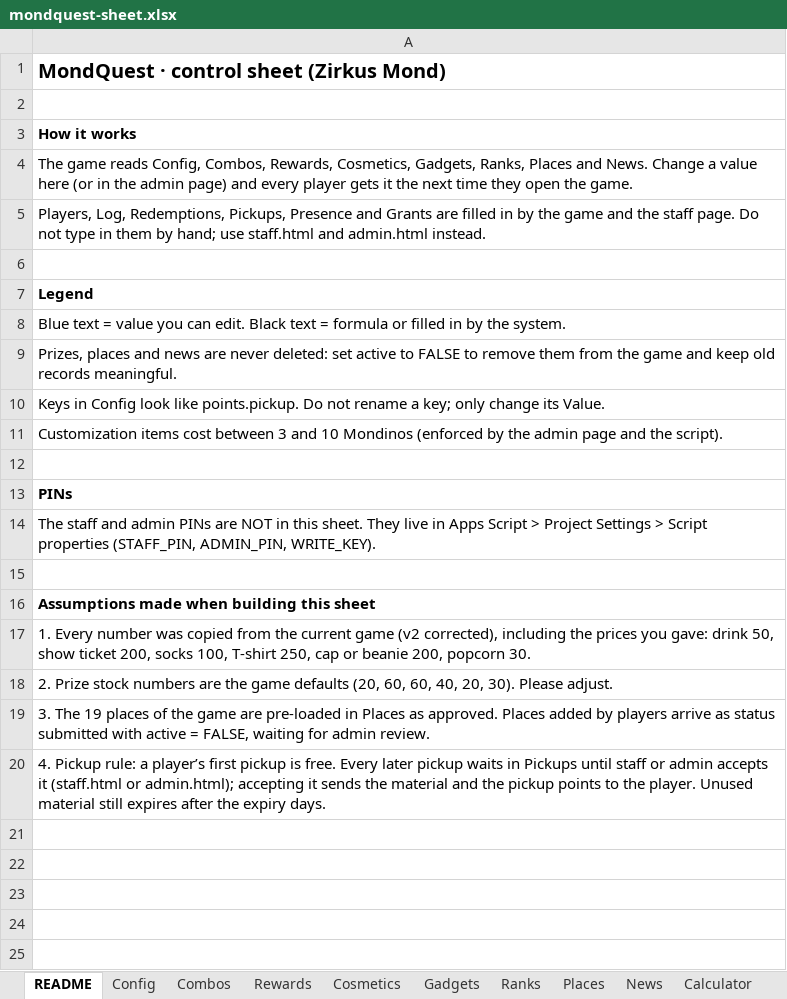
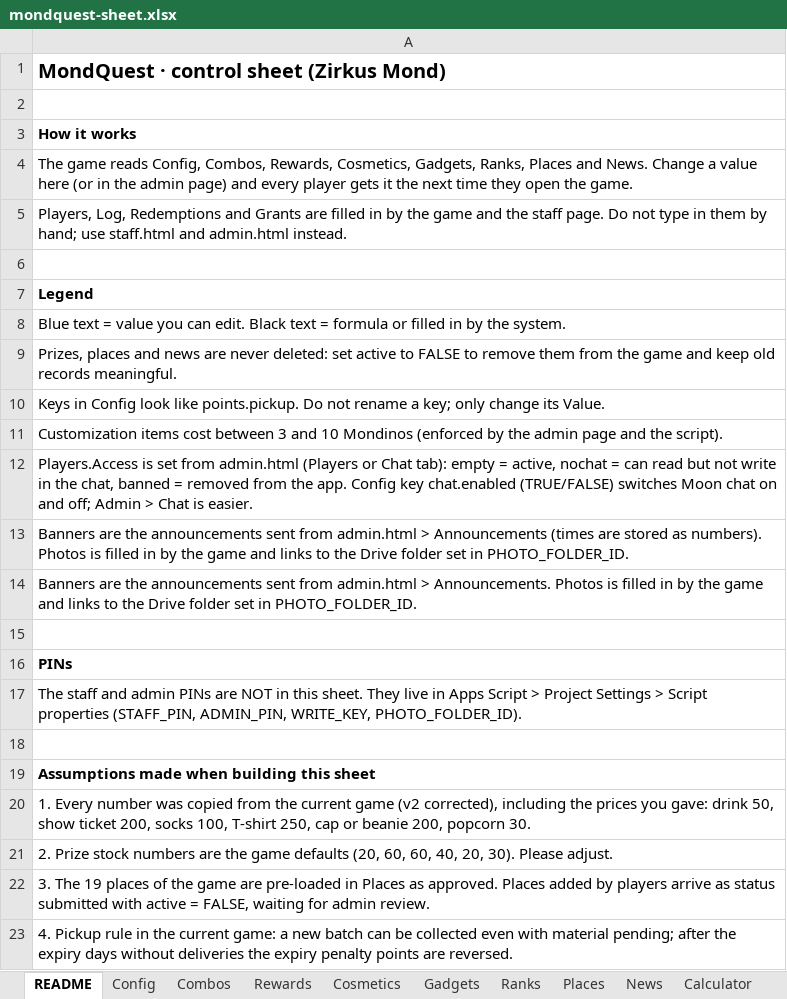
Before and after one commit to kanhafote-eng/lunitosflyersquad, an Excel workbook: sheets/mondquest-sheet.xlsx, sheet README, drawn as a sheet; values as stored, in another font and other column widths than the file's, no borders; addresses are those after the commit; the diff names each change by its address in the sheet, - before the commit and + after, or states it on an @@ line.

```diff
--- a/sheets/mondquest-sheet.xlsx (sheet README)
+++ b/sheets/mondquest-sheet.xlsx (sheet README)
-A5: Players, Log, Redemptions, Pickups, Presence and Grants…
+A5: Players, Log, Redemptions and Grants…
+row 12: Players.Access is set from admin.html (Players or Chat tab): empty = active, nochat = can read but not write in the chat, banned = removed from the app. Config key chat.enabled (TRUE/FALSE) switches Moon chat on and off; Admin > Chat is easier.
+row 13: Banners are the announcements sent from admin.html > Announcements (times are stored as numbers). Photos is filled in by the game and links to the Drive folder set in PHOTO_FOLDER_ID.
+row 14: Banners are the announcements sent from admin.html > Announcements. Photos is filled in by the game and links to the Drive folder set in PHOTO_FOLDER_ID.
-A17: …(STAFF_PIN, ADMIN_PIN, WRITE_KEY).
+A17: …(STAFF_PIN, ADMIN_PIN, WRITE_KEY, PHOTO_FOLDER_ID).
-A23: 4. Pickup rule: a player’s first pickup is free. Every later pickup waits in Pickups until staff or admin accepts it (staff.html or admin.html); accepting it sends the material and the pickup points to the player. Unused material still expires after the expiry days.
+A23: 4. Pickup rule in the current game: a new batch can be collected even with material pending; after the expiry days without deliveries the expiry penalty points are reversed.
```
Also changed, not shown: sheet Players, other sheet tabs, 12 other files.
